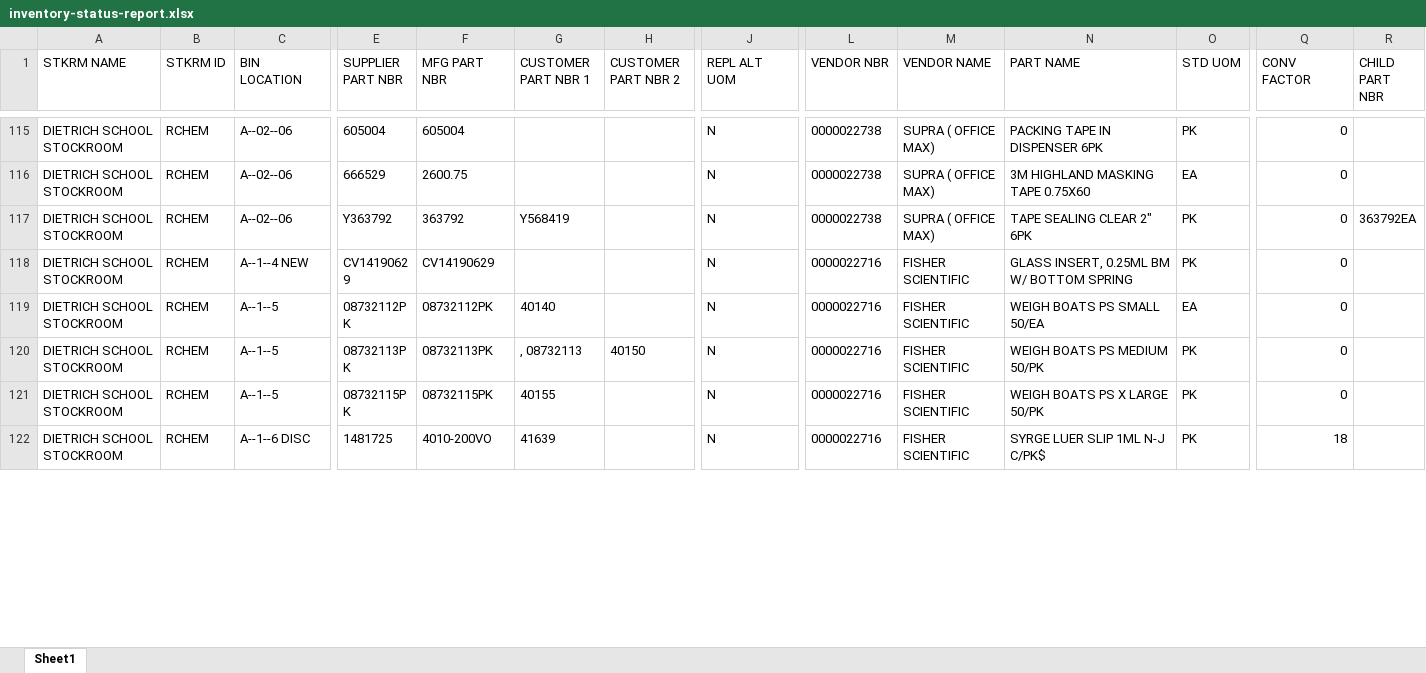
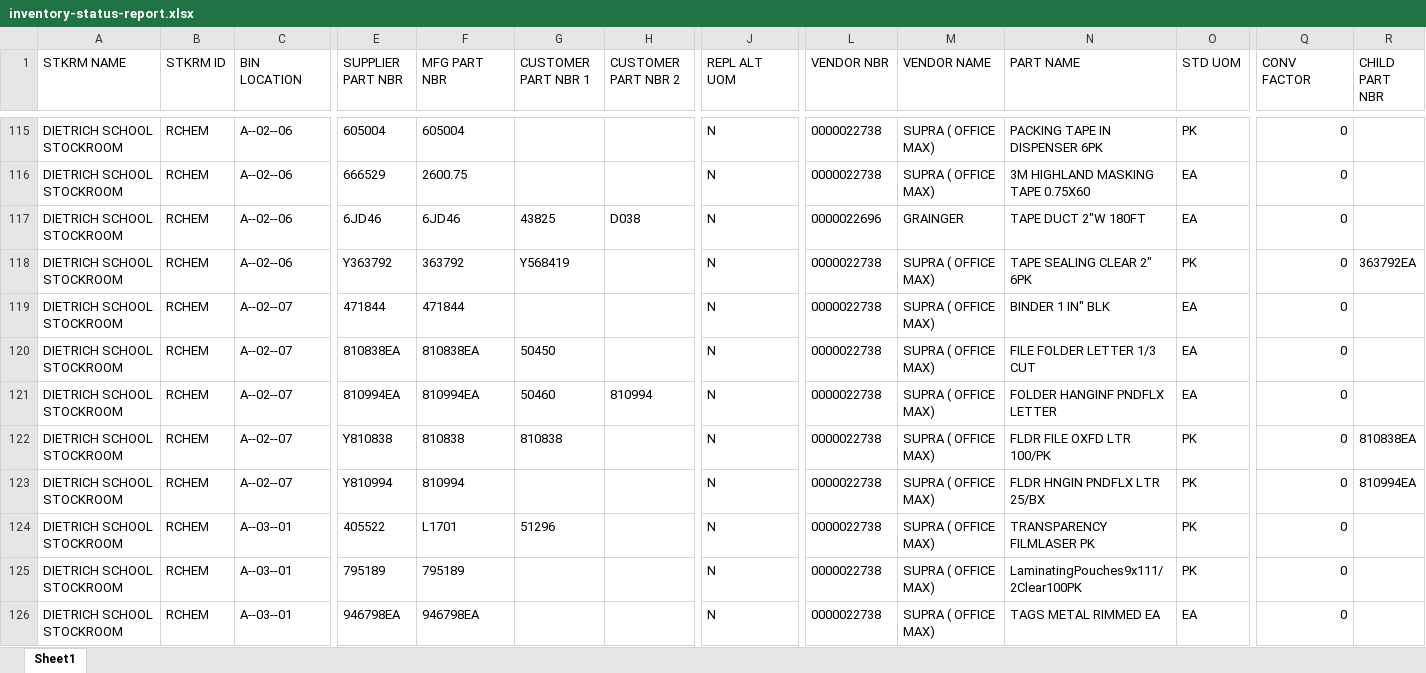
Before and after one commit to dssstockroom/dssstockroom.github.io, an Excel workbook: inventory-status-report.xlsx, sheet Sheet1, drawn as a sheet; only a part is shown, gaps mark what is left out; the shorter side is filled out with more unchanged rows; values as stored, in another font and other column widths than the file's, no borders; rows hold the shown columns only; the diff covers the shown part only; the diff names each change by its address in the sheet, - before the commit and + after, or states it on an @@ line.

Commit message:
Add files via upload

```diff
--- a/inventory-status-report.xlsx (sheet Sheet1)
+++ b/inventory-status-report.xlsx (sheet Sheet1)
+row 117: DIETRICH SCHOOL STOCKROOM | RCHEM | A--02--06 | 6JD46 | 6JD46 | 43825 | D038 | N | 0000022696 | GRAINGER | TAPE DUCT 2"W 180FT | EA | 0
+row 119: DIETRICH SCHOOL STOCKROOM | RCHEM | A--02--07 | 471844 | 471844 |  |  | N | 0000022738 | SUPRA ( OFFICE MAX) | BINDER 1 IN" BLK | EA | 0
+row 120: DIETRICH SCHOOL STOCKROOM | RCHEM | A--02--07 | 810838EA | 810838EA | 50450 |  | N | 0000022738 | SUPRA ( OFFICE MAX) | FILE FOLDER LETTER 1/3 CUT | EA | 0
+row 121: DIETRICH SCHOOL STOCKROOM | RCHEM | A--02--07 | 810994EA | 810994EA | 50460 | 810994 | N | 0000022738 | SUPRA ( OFFICE MAX) | FOLDER HANGINF PNDFLX LETTER | EA | 0
+row 122: DIETRICH SCHOOL STOCKROOM | RCHEM | A--02--07 | Y810838 | 810838 | 810838 |  | N | 0000022738 | SUPRA ( OFFICE MAX) | FLDR FILE OXFD LTR 100/PK | PK | 0 | 810838EA
+row 123: DIETRICH SCHOOL STOCKROOM | RCHEM | A--02--07 | Y810994 | 810994 |  |  | N | 0000022738 | SUPRA ( OFFICE MAX) | FLDR HNGIN PNDFLX LTR 25/BX | PK | 0 | 810994EA
+row 124: DIETRICH SCHOOL STOCKROOM | RCHEM | A--03--01 | 405522 | L1701 | 51296 |  | N | 0000022738 | SUPRA ( OFFICE MAX) | TRANSPARENCY FILMLASER PK | PK | 0
+row 125: DIETRICH SCHOOL STOCKROOM | RCHEM | A--03--01 | 795189 | 795189 |  |  | N | 0000022738 | SUPRA ( OFFICE MAX) | LaminatingPouches9x111/2Clear100PK | PK | 0
+row 126: DIETRICH SCHOOL STOCKROOM | RCHEM | A--03--01 | 946798EA | 946798EA |  |  | N | 0000022738 | SUPRA ( OFFICE MAX) | TAGS METAL RIMMED EA | EA | 0
```
Also changed, not shown: 25 added rows, 35 removed rows and 61 edited cells elsewhere in this sheet.
